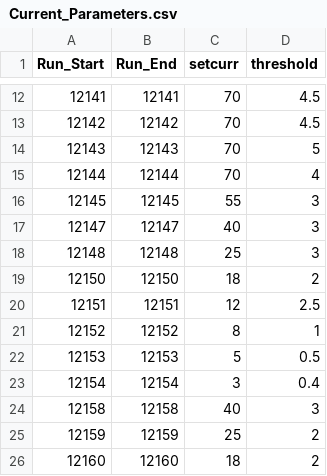
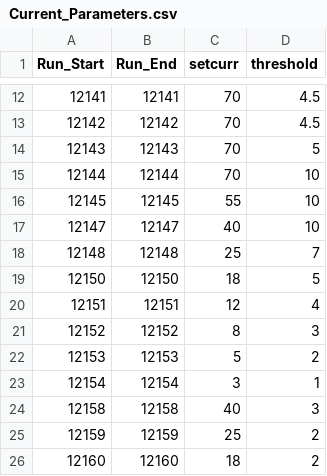
Before and after one commit to JeffersonLab/UTIL_PION, a CSV file: DB/PARAM/PionLT/Current_Parameters.csv, drawn as a sheet; only a part is shown, gaps mark what is left out.

Commit message:
widened Current cuts

```diff
--- a/DB/PARAM/PionLT/Current_Parameters.csv
+++ b/DB/PARAM/PionLT/Current_Parameters.csv
@@ -14,11 +14,11 @@ Run_Start,Run_End,setcurr,threshold
 12143,12143,70,5
-12144,12144,70,4
-12145,12145,55,3
-12147,12147,40,3
-12148,12148,25,3
-12150,12150,18,2
-12151,12151,12,2.5
-12152,12152,8,1
-12153,12153,5,0.5
-12154,12154,3,0.4
+12144,12144,70,10
+12145,12145,55,10
+12147,12147,40,10
+12148,12148,25,7
+12150,12150,18,5
+12151,12151,12,4
+12152,12152,8,3
+12153,12153,5,2
+12154,12154,3,1
 12158,12158,40,3
```
